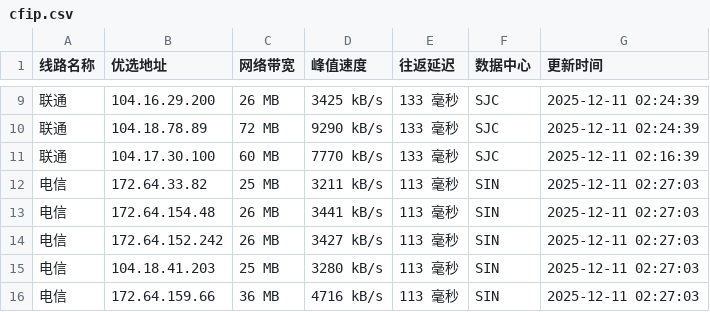
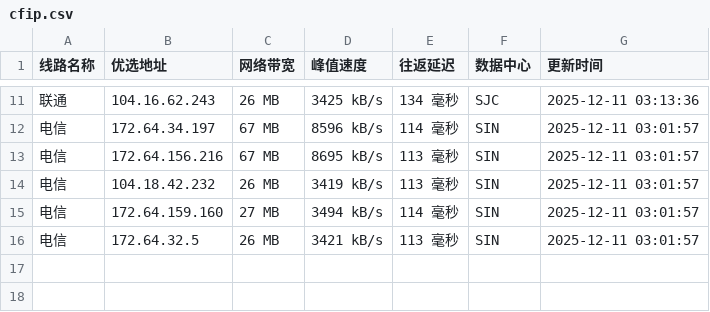
Before and after one commit to xing2kong/cfipv4db, a CSV file: cfip.csv, drawn as a sheet; only a part is shown, gaps mark what is left out; the diff covers the shown part only.

```diff
--- a/cfip.csv
+++ b/cfip.csv
@@ -9,8 +11,6 @@
-联通,104.16.29.200,26 MB,3425 kB/s,133 毫秒,SJC,2025-12-11 02:24:39
-联通,104.18.78.89,72 MB,9290 kB/s,133 毫秒,SJC,2025-12-11 02:24:39
-联通,104.17.30.100,60 MB,7770 kB/s,133 毫秒,SJC,2025-12-11 02:16:39
-电信,172.64.33.82,25 MB,3211 kB/s,113 毫秒,SIN,2025-12-11 02:27:03
-电信,172.64.154.48,26 MB,3441 kB/s,113 毫秒,SIN,2025-12-11 02:27:03
-电信,172.64.152.242,26 MB,3427 kB/s,113 毫秒,SIN,2025-12-11 02:27:03
-电信,104.18.41.203,25 MB,3280 kB/s,113 毫秒,SIN,2025-12-11 02:27:03
-电信,172.64.159.66,36 MB,4716 kB/s,113 毫秒,SIN,2025-12-11 02:27:03
+联通,104.16.62.243,26 MB,3425 kB/s,134 毫秒,SJC,2025-12-11 03:13:36
+电信,172.64.34.197,67 MB,8596 kB/s,114 毫秒,SIN,2025-12-11 03:01:57
+电信,172.64.156.216,67 MB,8695 kB/s,113 毫秒,SIN,2025-12-11 03:01:57
+电信,104.18.42.232,26 MB,3419 kB/s,113 毫秒,SIN,2025-12-11 03:01:57
+电信,172.64.159.160,27 MB,3494 kB/s,114 毫秒,SIN,2025-12-11 03:01:57
+电信,172.64.32.5,26 MB,3421 kB/s,113 毫秒,SIN,2025-12-11 03:01:57
```
Also changed, not shown: 3 added rows, 1 removed row and 27 edited cells elsewhere in this file, 1 other file.
